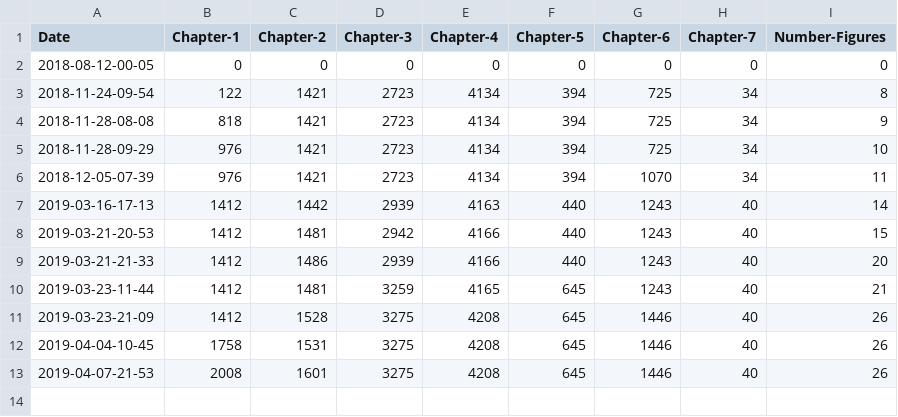
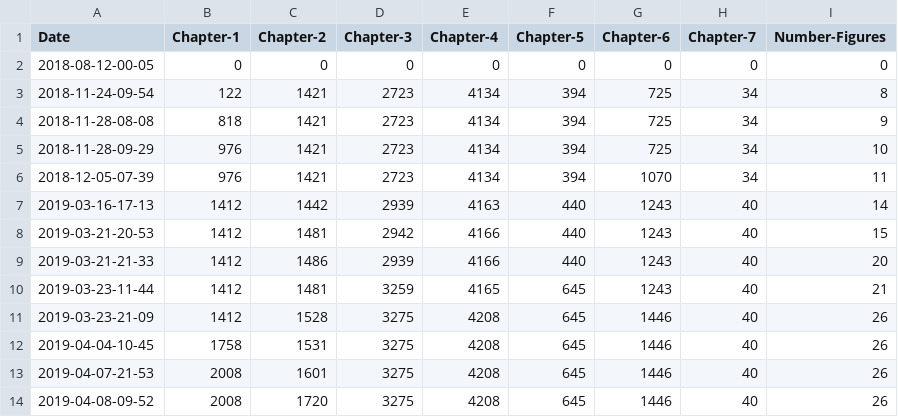
Before and after one commit to alexmorley/how-is-your-thesis-going, a CSV file: data.csv, drawn as a sheet.

Commit message:
update word count

```diff
--- a/data.csv
+++ b/data.csv
@@ -13 +13,2 @@ Date,Chapter-1,Chapter-2,Chapter-3,Chapter-4,Chapter-5,Chapter-6,Chapter-7,Numbe
 2019-04-07-21-53,2008,1601,3275,4208,645,1446,40,26
+2019-04-08-09-52,2008,1720,3275,4208,645,1446,40,26
```
